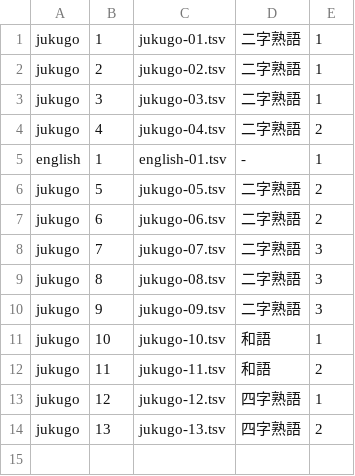
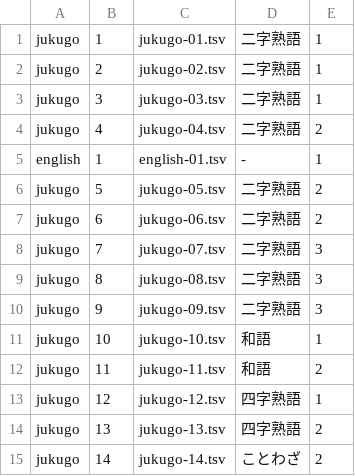
Before and after one commit to homa10010/spi-vocab, a TSV file: scripts/authoring/manifest.tsv, drawn as a sheet; the diff names each change by its address in the sheet, - before the commit and + after, or states it on an @@ line.

```diff
--- a/scripts/authoring/manifest.tsv
+++ b/scripts/authoring/manifest.tsv
+row 15: jukugo | 14 | jukugo-14.tsv | ことわざ | 2
```
Also changed, not shown: 4 other files.
